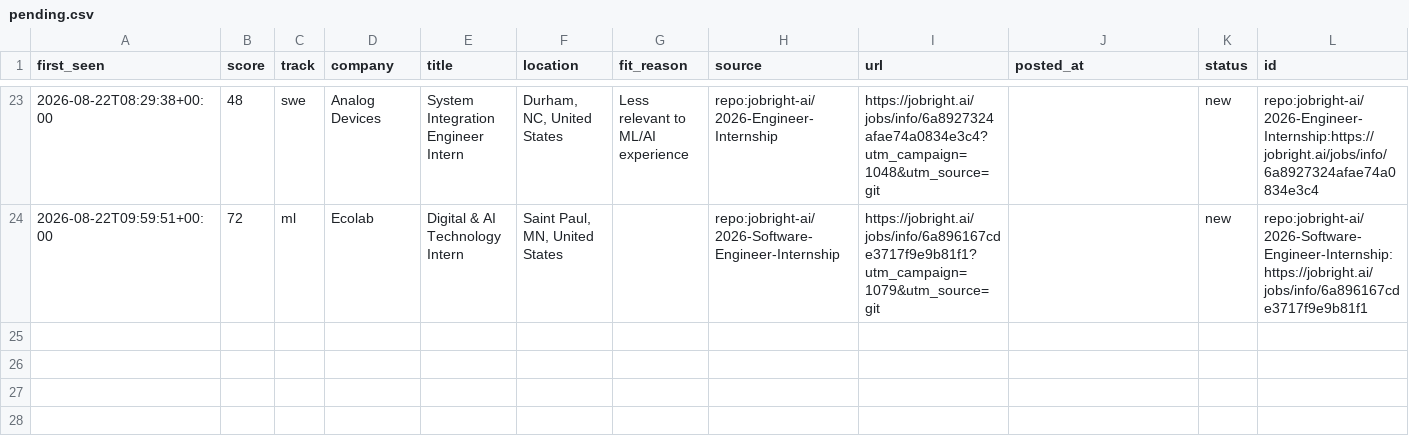
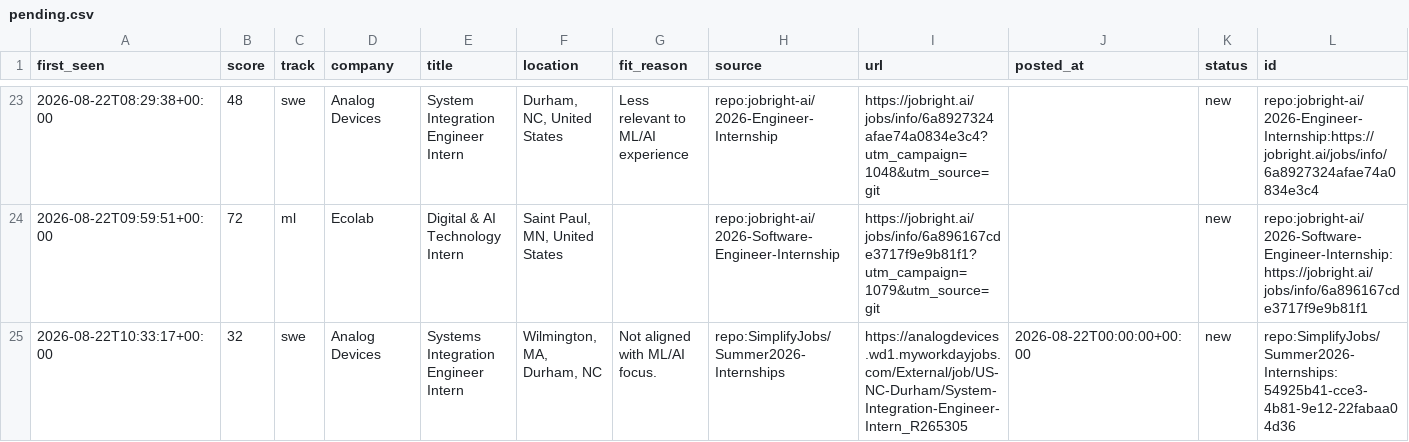
Before and after one commit to ShuklaA11/Sentinel, a CSV file: data/pending.csv, drawn as a sheet; only a part is shown, gaps mark what is left out.

```diff
--- a/data/pending.csv
+++ b/data/pending.csv
@@ -24 +24,2 @@ first_seen,score,track,company,title,location,fit_reason,source,url,posted_at,st
 2026-08-22T09:59:51+00:00,72,ml,Ecolab,Digital & AI Technology Intern,"Saint Paul, MN, United States",,repo:jobright-ai/2026-Software-Engineer-Internship,https://jobright.ai/jobs/info/6a896167cde3717f9e9b81f1?utm_campaign=1079&utm_source=git,,new,repo:jobright-ai/2026-Software-Engineer-Internship:https://jobright.ai/jobs/info/6a896167cde3717f9e9b81f1
+2026-08-22T10:33:17+00:00,32,swe,Analog Devices,Systems Integration Engineer Intern,"Wilmington, MA, Durham, NC",Not aligned with ML/AI focus.,repo:SimplifyJobs/Summer2026-Internships,https://analogdevices.wd1.myworkdayjobs.com/External/job/US-NC-Durham/System-Integration-Engineer-Intern_R265305,2026-08-22T00:00:00+00:00,new,repo:SimplifyJobs/Summer2026-Internships:54925b41-cce3-4b81-9e12-22fabaa04d36
```
Also changed, not shown: 2 other files.
